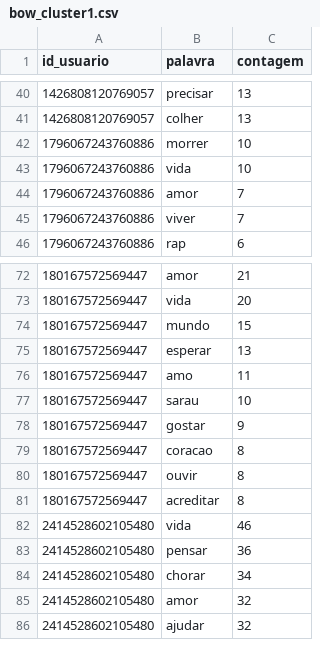
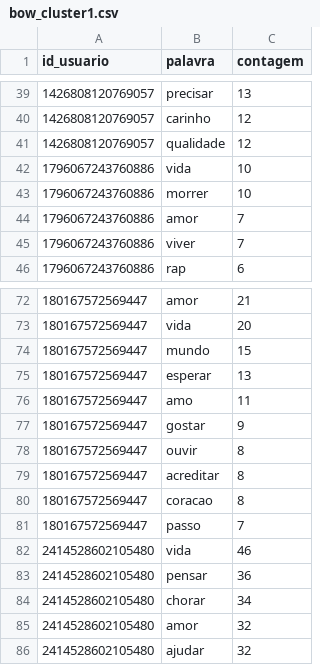
Before and after one commit to paulovitorss/analise_dados, a CSV file: bow_cluster1.csv, drawn as a sheet; only a part is shown, gaps mark what is left out; the diff covers the shown part only.

```diff
--- a/bow_cluster1.csv
+++ b/bow_cluster1.csv
@@ -40,5 +39,6 @@ id_usuario,palavra,contagem
 1426808120769057,precisar,13
-1426808120769057,colher,13
+1426808120769057,carinho,12
+1426808120769057,qualidade,12
+1796067243760886,vida,10
 1796067243760886,morrer,10
-1796067243760886,vida,10
 1796067243760886,amor,7
@@ -76,7 +76,7 @@ id_usuario,palavra,contagem
 180167572569447,amo,11
-180167572569447,sarau,10
 180167572569447,gostar,9
-180167572569447,coracao,8
 180167572569447,ouvir,8
 180167572569447,acreditar,8
+180167572569447,coracao,8
+180167572569447,passo,7
 2414528602105480,vida,46
```
Also changed, not shown: 11 added rows, 12 removed rows, 20 moved rows and 8 edited cells elsewhere in this file, bow_cluster0.csv, bow_cluster2.csv, 17 other files.
